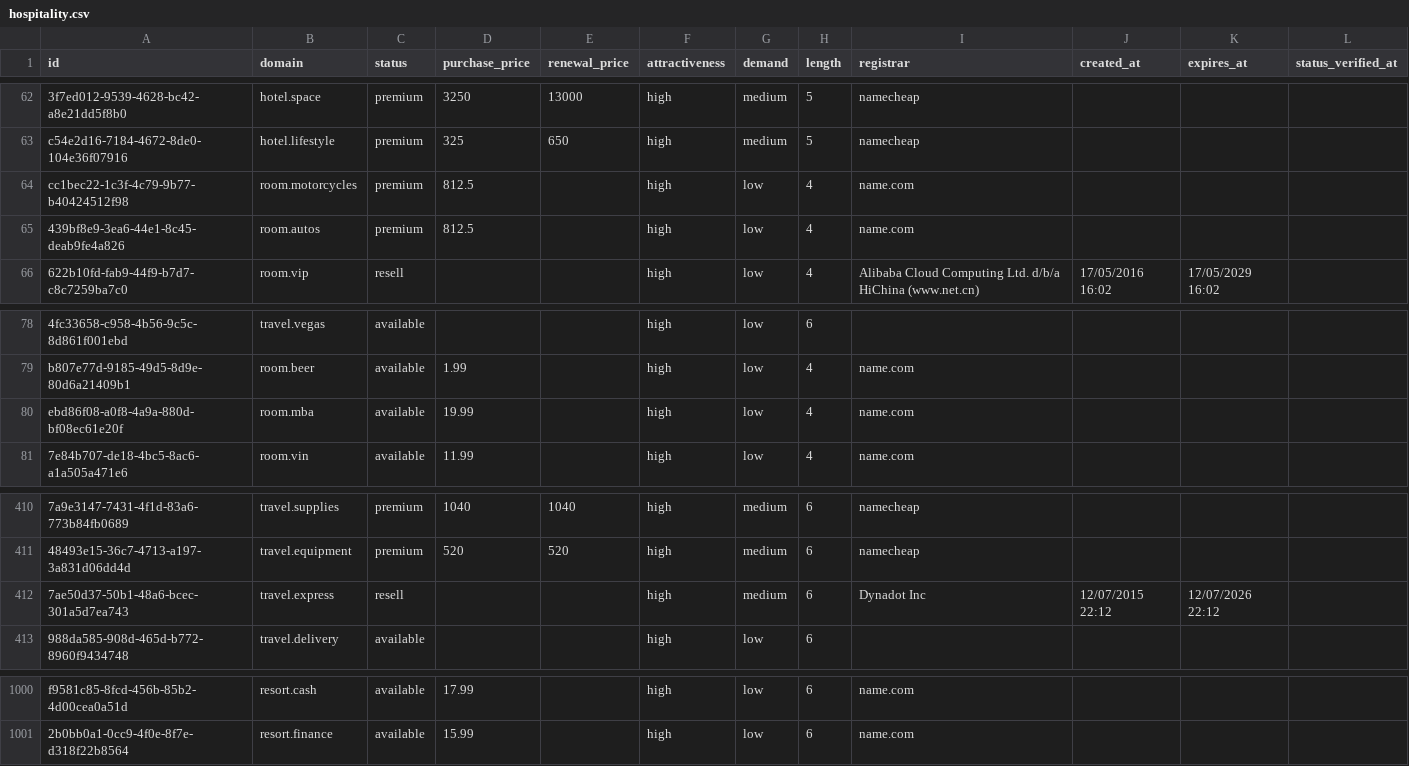
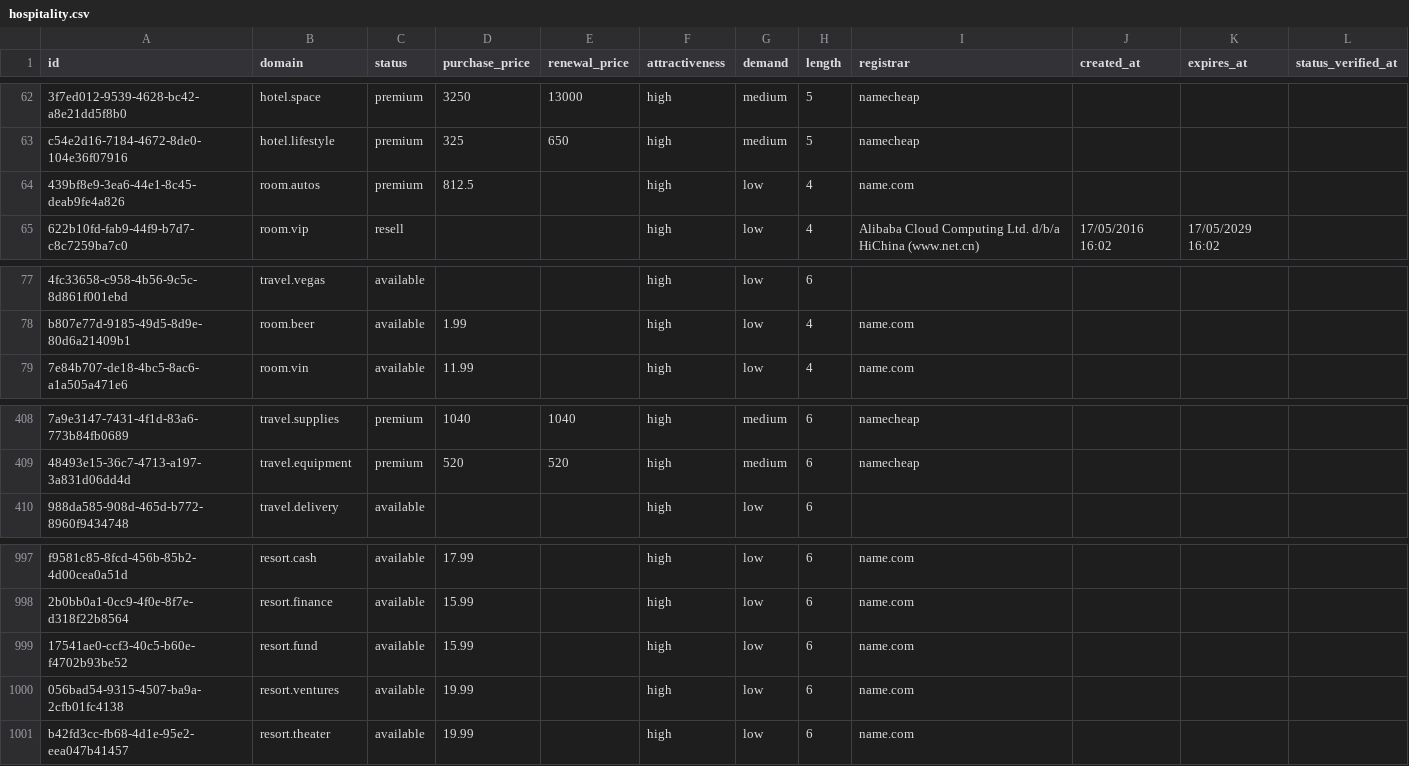
Before and after one commit to UniqueDomains/hospitality-oneword-domains, a CSV file: hospitality.csv, drawn as a sheet; only a part is shown, gaps mark what is left out; removed rows and columns are numbered as before the commit, all else as after; the diff names each change by its address in the sheet, - before the commit and + after, or states it on an @@ line.

Commit message:
Domains update

```diff
--- a/hospitality.csv
+++ b/hospitality.csv
-row 64: cc1bec22-1c3f-4c79-9b77-b40424512f98 | room.motorcycles | premium | 812.5 |  | high | low | 4 | name.com
-row 80: ebd86f08-a0f8-4a9a-880d-bf08ec61e20f | room.mba | available | 19.99 |  | high | low | 4 | name.com
-row 412: 7ae50d37-50b1-48a6-bcec-301a5d7ea743 | travel.express | resell |  |  | high | medium | 6 | Dynadot Inc | 12/07/2015 22:12 | 12/07/2026 22:12
+row 999: 17541ae0-ccf3-40c5-b60e-f4702b93be52 | resort.fund | available | 15.99 |  | high | low | 6 | name.com
+row 1000: 056bad54-9315-4507-ba9a-2cfb01fc4138 | resort.ventures | available | 19.99 |  | high | low | 6 | name.com
+row 1001: b42fd3cc-fb68-4d1e-95e2-eea047b41457 | resort.theater | available | 19.99 |  | high | low | 6 | name.com
```
Also changed, not shown: 3 other files.
